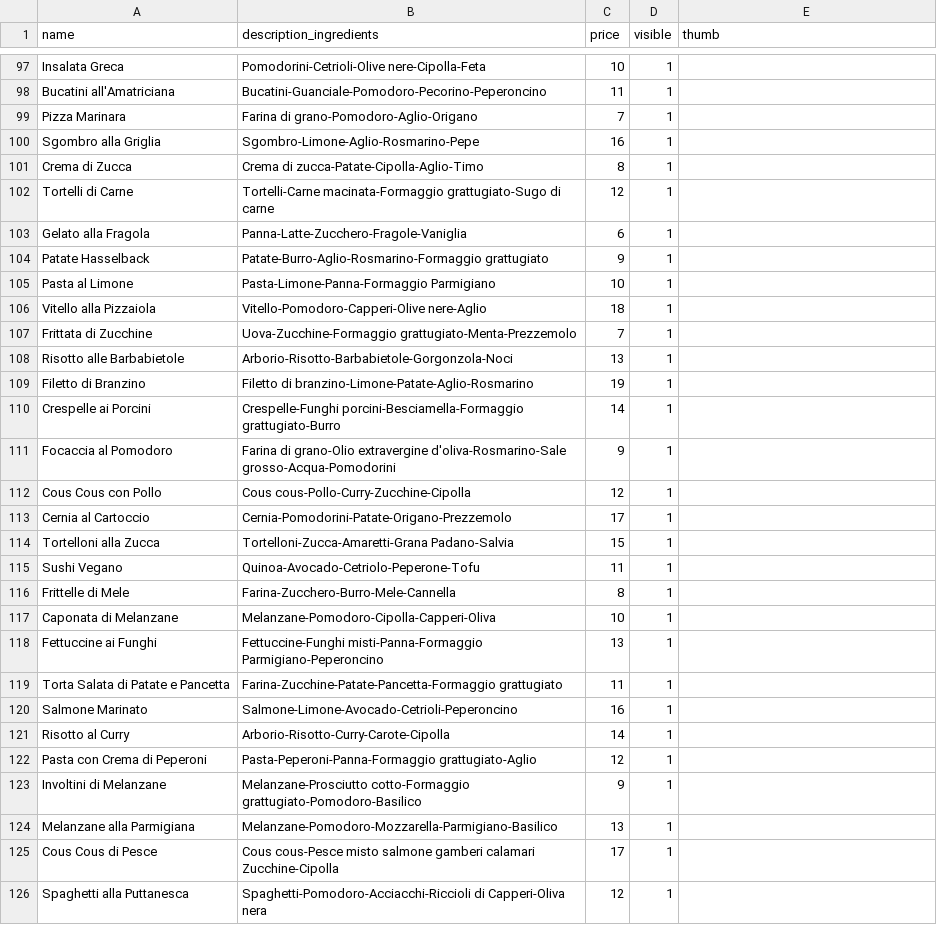
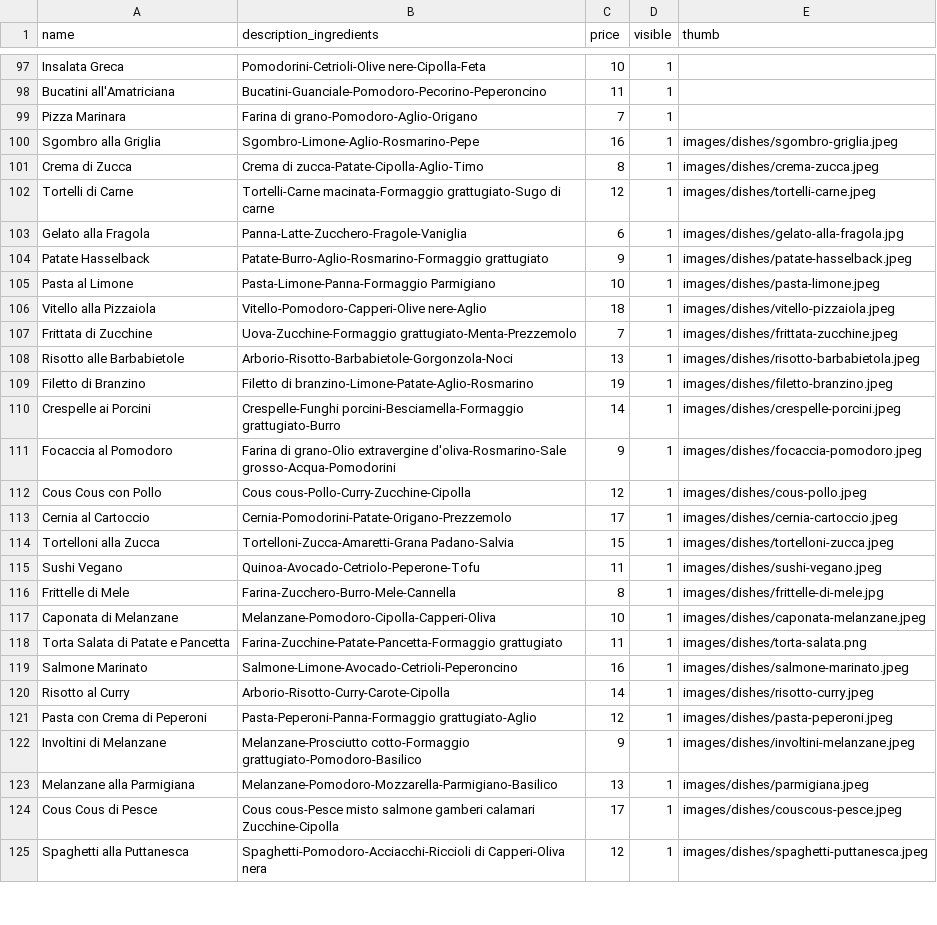
Before and after one commit to corgab/deliveboo-api, a CSV file: database/seeders/csv/dishes.csv, drawn as a sheet; only a part is shown, gaps mark what is left out; the diff covers the shown part only.

Commit message:
ADD: thumb on dishes csv

```diff
--- a/database/seeders/csv/dishes.csv
+++ b/database/seeders/csv/dishes.csv
@@ -99,28 +99,27 @@ Bucatini all'Amatriciana,Bucatini-Guanciale-Pomodoro-Pecorino-Peperoncino,11,1
 Pizza Marinara,Farina di grano-Pomodoro-Aglio-Origano,7,1
-Sgombro alla Griglia,Sgombro-Limone-Aglio-Rosmarino-Pepe,16,1
-Crema di Zucca,Crema di zucca-Patate-Cipolla-Aglio-Timo,8,1
-Tortelli di Carne,Tortelli-Carne macinata-Formaggio grattugiato-Sugo di carne,12,1
-Gelato alla Fragola,Panna-Latte-Zucchero-Fragole-Vaniglia,6,1
-Patate Hasselback,Patate-Burro-Aglio-Rosmarino-Formaggio grattugiato,9,1
-Pasta al Limone,Pasta-Limone-Panna-Formaggio Parmigiano,10,1
-Vitello alla Pizzaiola,Vitello-Pomodoro-Capperi-Olive nere-Aglio,18,1
-Frittata di Zucchine,Uova-Zucchine-Formaggio grattugiato-Menta-Prezzemolo,7,1
-Risotto alle Barbabietole,Arborio-Risotto-Barbabietole-Gorgonzola-Noci,13,1
-Filetto di Branzino,Filetto di branzino-Limone-Patate-Aglio-Rosmarino,19,1
-Crespelle ai Porcini,Crespelle-Funghi porcini-Besciamella-Formaggio grattugiato-Burro,14,1
-Focaccia al Pomodoro,Farina di grano-Olio extravergine d'oliva-Rosmarino-Sale grosso-Acqua-Pomodorini,9,1
-Cous Cous con Pollo,Cous cous-Pollo-Curry-Zucchine-Cipolla,12,1
-Cernia al Cartoccio,Cernia-Pomodorini-Patate-Origano-Prezzemolo,17,1
-Tortelloni alla Zucca,Tortelloni-Zucca-Amaretti-Grana Padano-Salvia,15,1
-Sushi Vegano,Quinoa-Avocado-Cetriolo-Peperone-Tofu,11,1
-Frittelle di Mele,Farina-Zucchero-Burro-Mele-Cannella,8,1
-Caponata di Melanzane,Melanzane-Pomodoro-Cipolla-Capperi-Oliva,10,1
-Fettuccine ai Funghi,Fettuccine-Funghi misti-Panna-Formaggio Parmigiano-Peperoncino,13,1
-Torta Salata di Patate e Pancetta,Farina-Zucchine-Patate-Pancetta-Formaggio grattugiato,11,1
-Salmone Marinato,Salmone-Limone-Avocado-Cetrioli-Peperoncino,16,1
-Risotto al Curry,Arborio-Risotto-Curry-Carote-Cipolla,14,1
-Pasta con Crema di Peperoni,Pasta-Peperoni-Panna-Formaggio grattugiato-Aglio,12,1
-Involtini di Melanzane,Melanzane-Prosciutto cotto-Formaggio grattugiato-Pomodoro-Basilico,9,1
-Melanzane alla Parmigiana,Melanzane-Pomodoro-Mozzarella-Parmigiano-Basilico,13,1
-Cous Cous di Pesce,Cous cous-Pesce misto salmone gamberi calamari Zucchine-Cipolla,17,1
-Spaghetti alla Puttanesca,Spaghetti-Pomodoro-Acciacchi-Riccioli di Capperi-Oliva nera,12,1
+Sgombro alla Griglia,Sgombro-Limone-Aglio-Rosmarino-Pepe,16,1,images/dishes/sgombro-griglia.jpeg
+Crema di Zucca,Crema di zucca-Patate-Cipolla-Aglio-Timo,8,1,images/dishes/crema-zucca.jpeg
+Tortelli di Carne,Tortelli-Carne macinata-Formaggio grattugiato-Sugo di carne,12,1,images/dishes/tortelli-carne.jpeg
+Gelato alla Fragola,Panna-Latte-Zucchero-Fragole-Vaniglia,6,1,images/dishes/gelato-alla-fragola.jpg
+Patate Hasselback,Patate-Burro-Aglio-Rosmarino-Formaggio grattugiato,9,1,images/dishes/patate-hasselback.jpeg
+Pasta al Limone,Pasta-Limone-Panna-Formaggio Parmigiano,10,1,images/dishes/pasta-limone.jpeg
+Vitello alla Pizzaiola,Vitello-Pomodoro-Capperi-Olive nere-Aglio,18,1,images/dishes/vitello-pizzaiola.jpeg
+Frittata di Zucchine,Uova-Zucchine-Formaggio grattugiato-Menta-Prezzemolo,7,1,images/dishes/frittata-zucchine.jpeg
+Risotto alle Barbabietole,Arborio-Risotto-Barbabietole-Gorgonzola-Noci,13,1,images/dishes/risotto-barbabietola.jpeg
+Filetto di Branzino,Filetto di branzino-Limone-Patate-Aglio-Rosmarino,19,1,images/dishes/filetto-branzino.jpeg
+Crespelle ai Porcini,Crespelle-Funghi porcini-Besciamella-Formaggio grattugiato-Burro,14,1,images/dishes/crespelle-porcini.jpeg
+Focaccia al Pomodoro,Farina di grano-Olio extravergine d'oliva-Rosmarino-Sale grosso-Acqua-Pomodorini,9,1,images/dishes/focaccia-pomodoro.jpeg
+Cous Cous con Pollo,Cous cous-Pollo-Curry-Zucchine-Cipolla,12,1,images/dishes/cous-pollo.jpeg
+Cernia al Cartoccio,Cernia-Pomodorini-Patate-Origano-Prezzemolo,17,1,images/dishes/cernia-cartoccio.jpeg
+Tortelloni alla Zucca,Tortelloni-Zucca-Amaretti-Grana Padano-Salvia,15,1,images/dishes/tortelloni-zucca.jpeg
+Sushi Vegano,Quinoa-Avocado-Cetriolo-Peperone-Tofu,11,1,images/dishes/sushi-vegano.jpeg
+Frittelle di Mele,Farina-Zucchero-Burro-Mele-Cannella,8,1,images/dishes/frittelle-di-mele.jpg
+Caponata di Melanzane,Melanzane-Pomodoro-Cipolla-Capperi-Oliva,10,1,images/dishes/caponata-melanzane.jpeg
+Torta Salata di Patate e Pancetta,Farina-Zucchine-Patate-Pancetta-Formaggio grattugiato,11,1,images/dishes/torta-salata.png
+Salmone Marinato,Salmone-Limone-Avocado-Cetrioli-Peperoncino,16,1,images/dishes/salmone-marinato.jpeg
+Risotto al Curry,Arborio-Risotto-Curry-Carote-Cipolla,14,1,images/dishes/risotto-curry.jpeg
+Pasta con Crema di Peperoni,Pasta-Peperoni-Panna-Formaggio grattugiato-Aglio,12,1,images/dishes/pasta-peperoni.jpeg
+Involtini di Melanzane,Melanzane-Prosciutto cotto-Formaggio grattugiato-Pomodoro-Basilico,9,1,images/dishes/involtini-melanzane.jpeg
+Melanzane alla Parmigiana,Melanzane-Pomodoro-Mozzarella-Parmigiano-Basilico,13,1,images/dishes/parmigiana.jpeg
+Cous Cous di Pesce,Cous cous-Pesce misto salmone gamberi calamari Zucchine-Cipolla,17,1,images/dishes/couscous-pesce.jpeg
+Spaghetti alla Puttanesca,Spaghetti-Pomodoro-Acciacchi-Riccioli di Capperi-Oliva nera,12,1,images/dishes/spaghetti-puttanesca.jpeg
```
Also changed, not shown: 22 edited cells elsewhere in this file.
